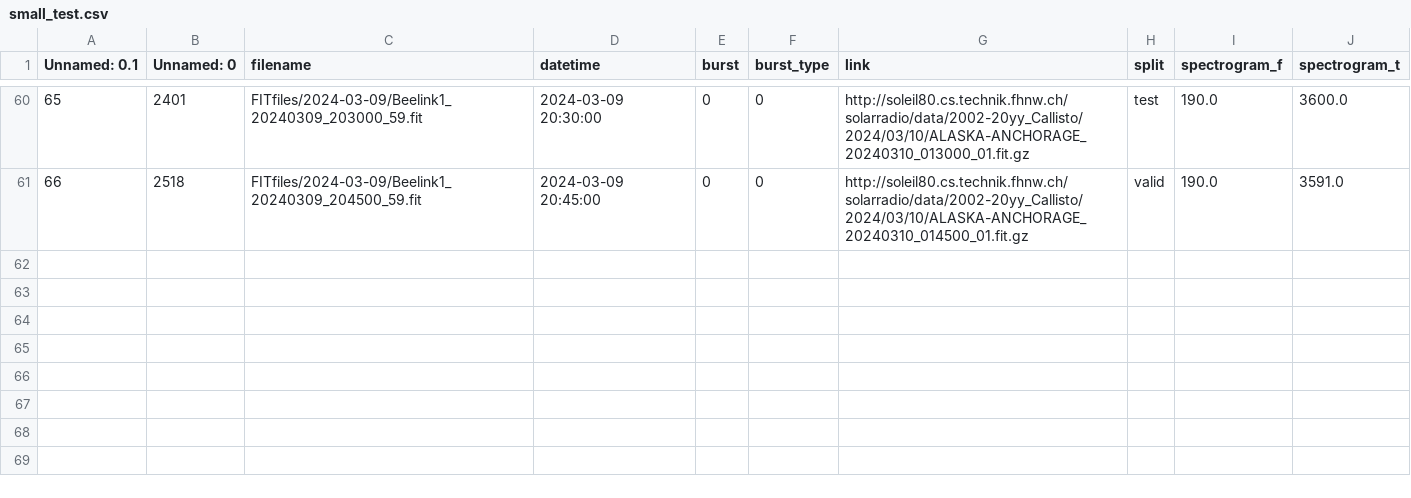
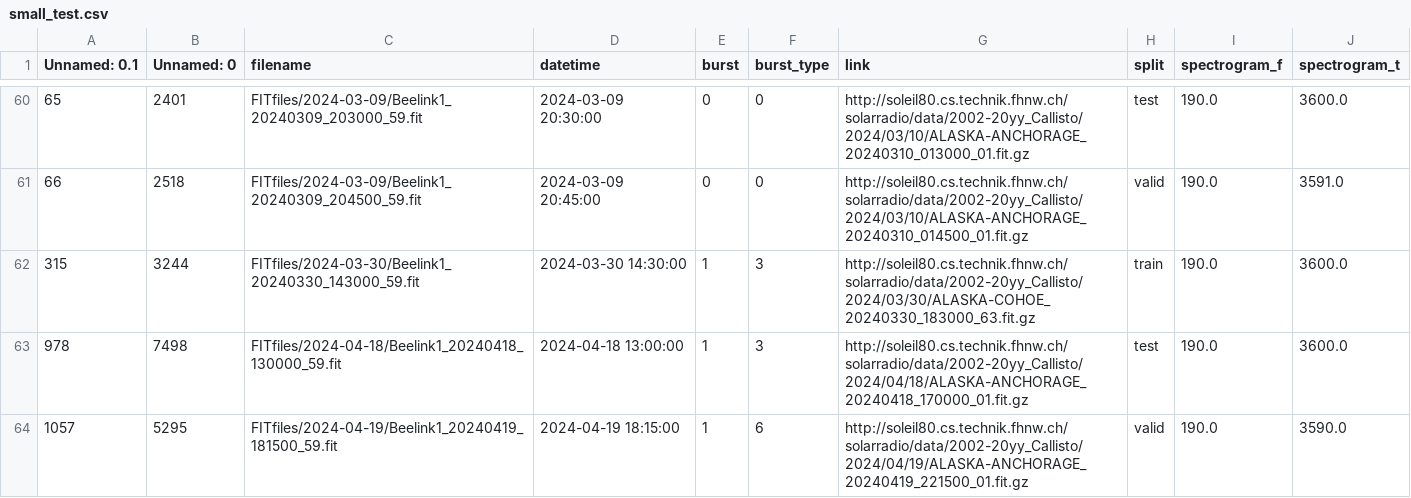
Before and after one commit to Kasper-Heliophysics-MDP/radburst, a CSV file: DAE_model/metadata/small_test.csv, drawn as a sheet; only a part is shown, gaps mark what is left out; the diff names each change by its address in the sheet, - before the commit and + after, or states it on an @@ line.

```diff
--- a/DAE_model/metadata/small_test.csv
+++ b/DAE_model/metadata/small_test.csv
+row 62: 315 | 3244 | FITfiles/2024-03-30/Beelink1_20240330_143000_59.fit | 2024-03-30 14:30:00 | 1 | 3 | http://soleil80.cs.technik.fhnw.ch/solarradio/data/2002-20yy_Callisto/2024/03/30/ALASKA-COHOE_20240330_183000_63.fit.gz | train | 190.0 | 3600.0
+row 63: 978 | 7498 | FITfiles/2024-04-18/Beelink1_20240418_130000_59.fit | 2024-04-18 13:00:00 | 1 | 3 | http://soleil80.cs.technik.fhnw.ch/solarradio/data/2002-20yy_Callisto/2024/04/18/ALASKA-ANCHORAGE_20240418_170000_01.fit.gz | test | 190.0 | 3600.0
+row 64: 1057 | 5295 | FITfiles/2024-04-19/Beelink1_20240419_181500_59.fit | 2024-04-19 18:15:00 | 1 | 6 | http://soleil80.cs.technik.fhnw.ch/solarradio/data/2002-20yy_Callisto/2024/04/19/ALASKA-ANCHORAGE_20240419_221500_01.fit.gz | valid | 190.0 | 3590.0
```
Also changed, not shown: 5 other files.
